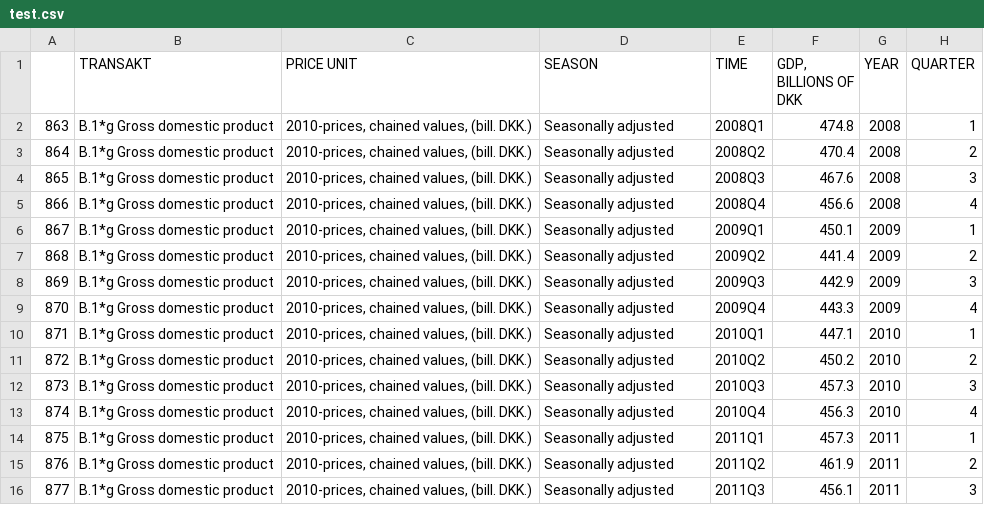
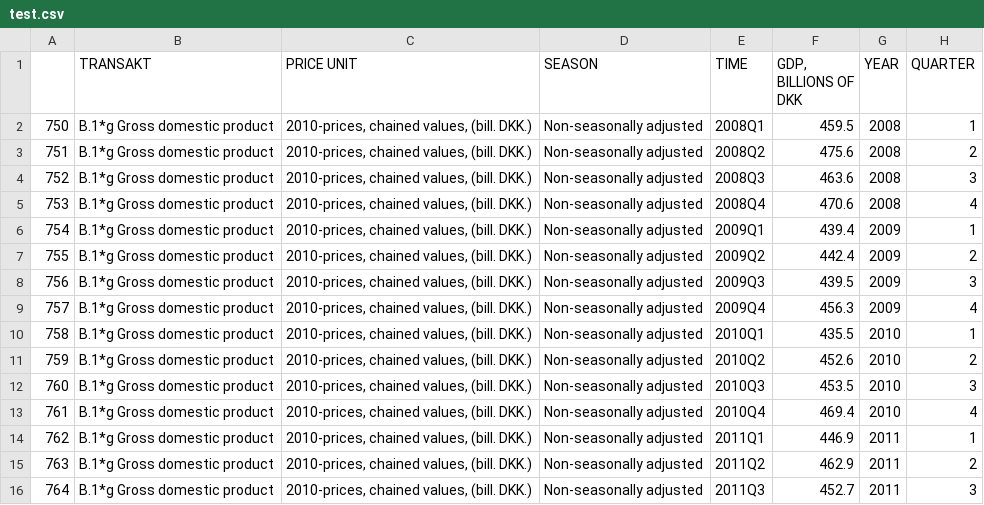
Before and after one commit to AndersLundberg/group19, a CSV file: Eksamensprojekt/test.csv, drawn as a sheet; only a part is shown; the diff covers the shown part only.

```diff
--- a/Eksamensprojekt/test.csv
+++ b/Eksamensprojekt/test.csv
@@ -1,16 +1,16 @@
 ,TRANSAKT,PRICE UNIT,SEASON,TIME,"GDP, BILLIONS OF DKK",YEAR,QUARTER
-863,B.1*g Gross domestic product,"2010-prices, chained values, (bill. DKK.)",Seasonally adjusted,2008Q1,474.8,2008,1
-864,B.1*g Gross domestic product,"2010-prices, chained values, (bill. DKK.)",Seasonally adjusted,2008Q2,470.4,2008,2
-865,B.1*g Gross domestic product,"2010-prices, chained values, (bill. DKK.)",Seasonally adjusted,2008Q3,467.6,2008,3
-866,B.1*g Gross domestic product,"2010-prices, chained values, (bill. DKK.)",Seasonally adjusted,2008Q4,456.6,2008,4
-867,B.1*g Gross domestic product,"2010-prices, chained values, (bill. DKK.)",Seasonally adjusted,2009Q1,450.1,2009,1
-868,B.1*g Gross domestic product,"2010-prices, chained values, (bill. DKK.)",Seasonally adjusted,2009Q2,441.4,2009,2
-869,B.1*g Gross domestic product,"2010-prices, chained values, (bill. DKK.)",Seasonally adjusted,2009Q3,442.9,2009,3
-870,B.1*g Gross domestic product,"2010-prices, chained values, (bill. DKK.)",Seasonally adjusted,2009Q4,443.3,2009,4
-871,B.1*g Gross domestic product,"2010-prices, chained values, (bill. DKK.)",Seasonally adjusted,2010Q1,447.1,2010,1
-872,B.1*g Gross domestic product,"2010-prices, chained values, (bill. DKK.)",Seasonally adjusted,2010Q2,450.2,2010,2
-873,B.1*g Gross domestic product,"2010-prices, chained values, (bill. DKK.)",Seasonally adjusted,2010Q3,457.3,2010,3
-874,B.1*g Gross domestic product,"2010-prices, chained values, (bill. DKK.)",Seasonally adjusted,2010Q4,456.3,2010,4
-875,B.1*g Gross domestic product,"2010-prices, chained values, (bill. DKK.)",Seasonally adjusted,2011Q1,457.3,2011,1
-876,B.1*g Gross domestic product,"2010-prices, chained values, (bill. DKK.)",Seasonally adjusted,2011Q2,461.9,2011,2
-877,B.1*g Gross domestic product,"2010-prices, chained values, (bill. DKK.)",Seasonally adjusted,2011Q3,456.1,2011,3
+750,B.1*g Gross domestic product,"2010-prices, chained values, (bill. DKK.)",Non-seasonally adjusted,2008Q1,459.5,2008,1
+751,B.1*g Gross domestic product,"2010-prices, chained values, (bill. DKK.)",Non-seasonally adjusted,2008Q2,475.6,2008,2
+752,B.1*g Gross domestic product,"2010-prices, chained values, (bill. DKK.)",Non-seasonally adjusted,2008Q3,463.6,2008,3
+753,B.1*g Gross domestic product,"2010-prices, chained values, (bill. DKK.)",Non-seasonally adjusted,2008Q4,470.6,2008,4
+754,B.1*g Gross domestic product,"2010-prices, chained values, (bill. DKK.)",Non-seasonally adjusted,2009Q1,439.4,2009,1
+755,B.1*g Gross domestic product,"2010-prices, chained values, (bill. DKK.)",Non-seasonally adjusted,2009Q2,442.4,2009,2
+756,B.1*g Gross domestic product,"2010-prices, chained values, (bill. DKK.)",Non-seasonally adjusted,2009Q3,439.5,2009,3
+757,B.1*g Gross domestic product,"2010-prices, chained values, (bill. DKK.)",Non-seasonally adjusted,2009Q4,456.3,2009,4
+758,B.1*g Gross domestic product,"2010-prices, chained values, (bill. DKK.)",Non-seasonally adjusted,2010Q1,435.5,2010,1
+759,B.1*g Gross domestic product,"2010-prices, chained values, (bill. DKK.)",Non-seasonally adjusted,2010Q2,452.6,2010,2
+760,B.1*g Gross domestic product,"2010-prices, chained values, (bill. DKK.)",Non-seasonally adjusted,2010Q3,453.5,2010,3
+761,B.1*g Gross domestic product,"2010-prices, chained values, (bill. DKK.)",Non-seasonally adjusted,2010Q4,469.4,2010,4
+762,B.1*g Gross domestic product,"2010-prices, chained values, (bill. DKK.)",Non-seasonally adjusted,2011Q1,446.9,2011,1
+763,B.1*g Gross domestic product,"2010-prices, chained values, (bill. DKK.)",Non-seasonally adjusted,2011Q2,462.9,2011,2
+764,B.1*g Gross domestic product,"2010-prices, chained values, (bill. DKK.)",Non-seasonally adjusted,2011Q3,452.7,2011,3
```
Also changed, not shown: 78 edited cells elsewhere in this file, 1 other file.
